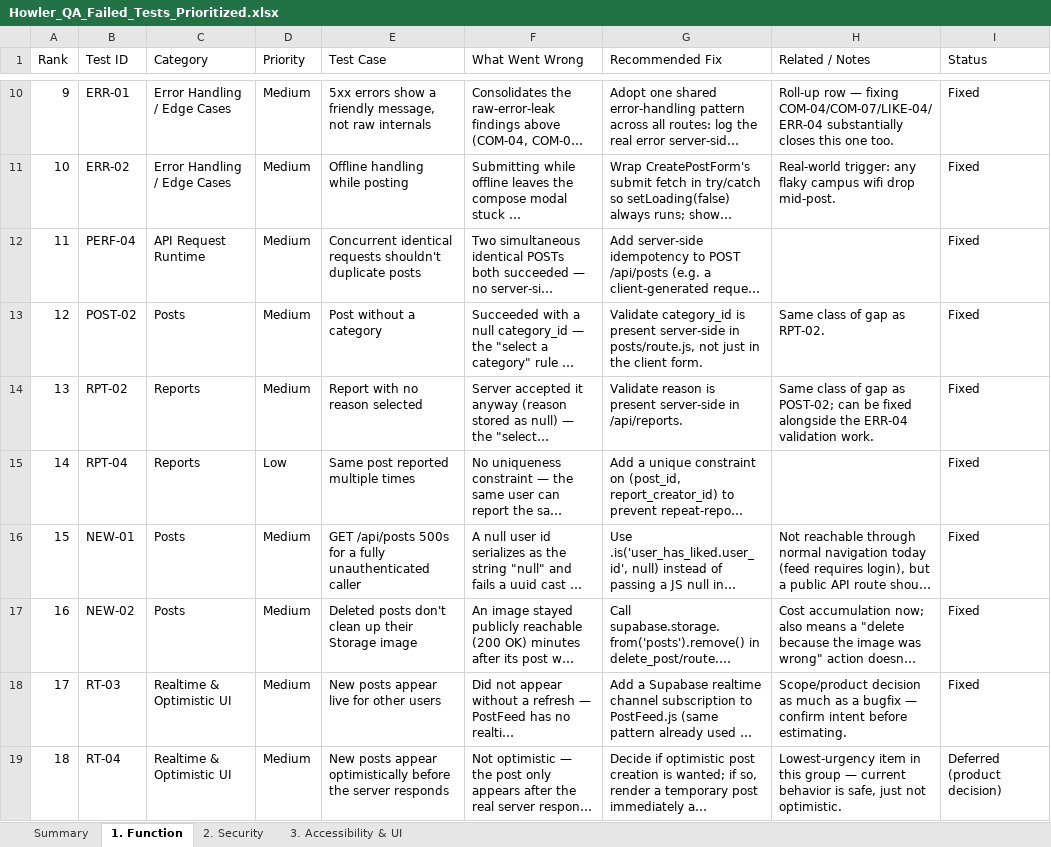
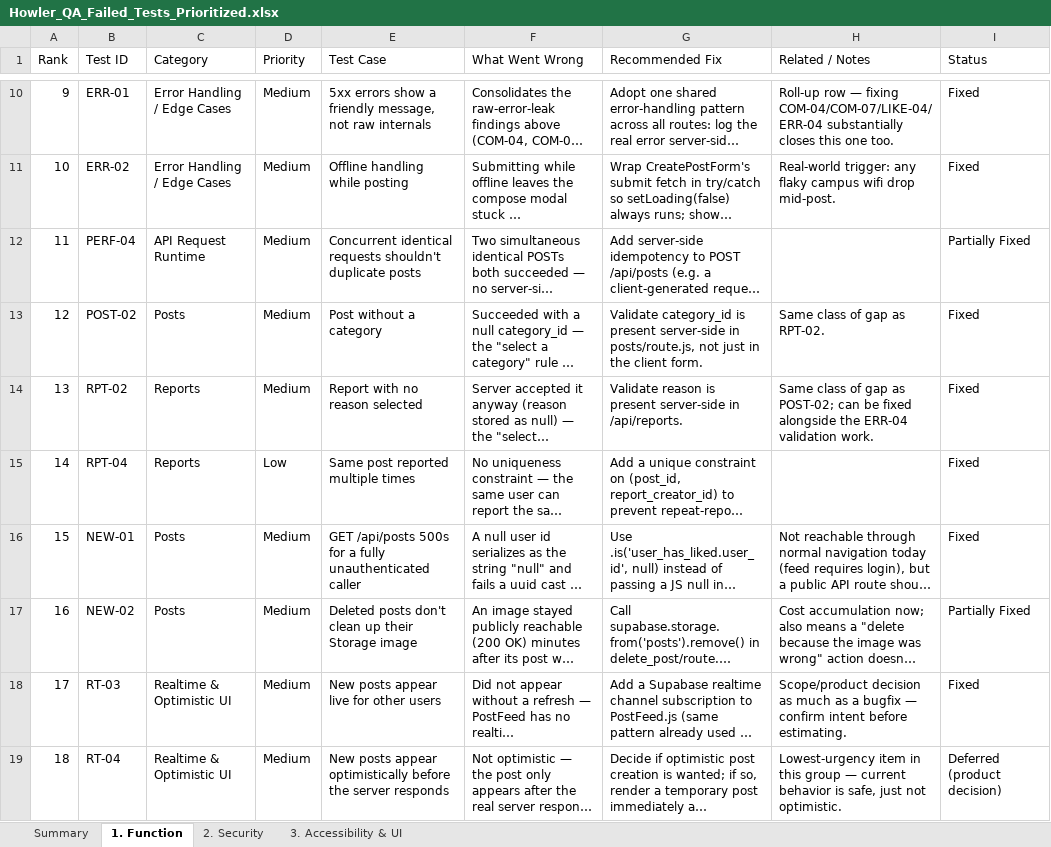
Before and after one commit to kevinjli21/howler, an Excel workbook: testing/Howler_QA_Failed_Tests_Prioritized.xlsx, sheet 1. Function, drawn as a sheet; only a part is shown, gaps mark what is left out; long unchanged cells end in …; values as stored, in another font and other column widths than the file's, no borders; the diff names each change by its address in the sheet, - before the commit and + after, or states it on an @@ line.

```diff
--- a/testing/Howler_QA_Failed_Tests_Prioritized.xlsx (sheet 1. Function)
+++ b/testing/Howler_QA_Failed_Tests_Prioritized.xlsx (sheet 1. Function)
-I12 (Status): Fixed
+I12 (Status): Partially Fixed
-I17 (Status): Fixed
+I17 (Status): Partially Fixed
```
Also changed, not shown: testing/Howler_QA_Fixes_Applied.xlsx, 3 other files.
